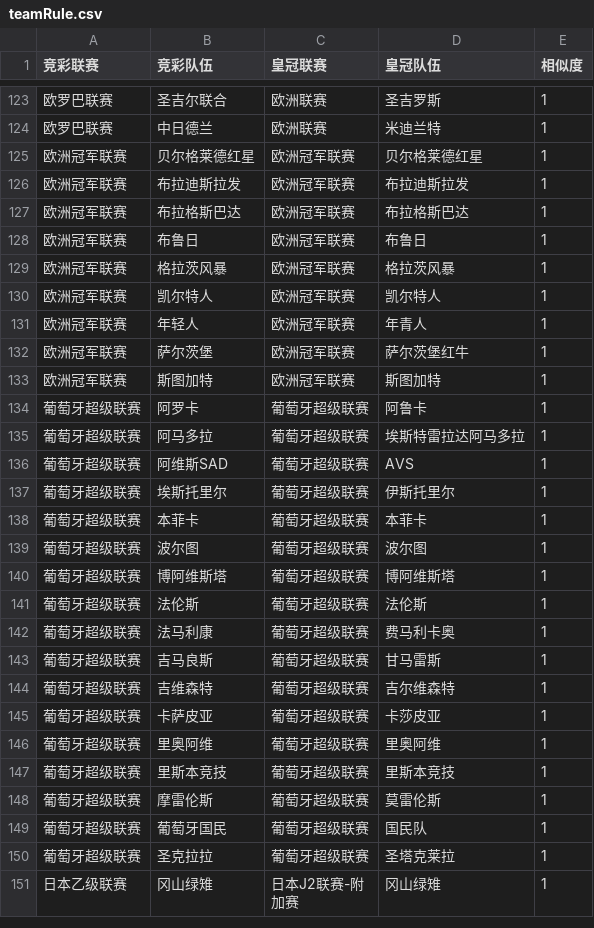
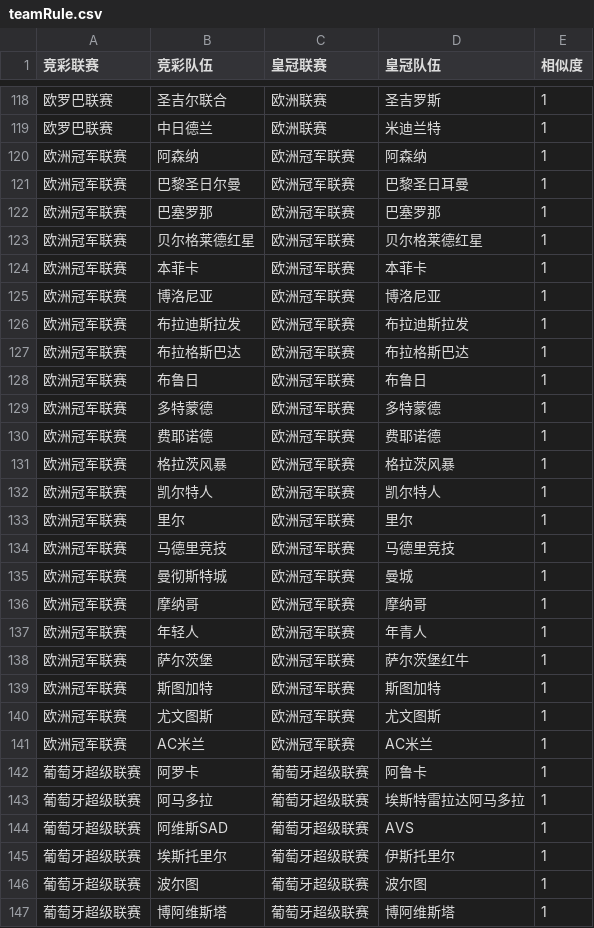
Before and after one commit to zxxzzzzz/oddServer, a CSV file: rule/teamRule.csv, drawn as a sheet; only a part is shown, gaps mark what is left out; the shorter side is filled out with more unchanged rows; the diff covers the shown part only.

```diff
--- a/rule/teamRule.csv
+++ b/rule/teamRule.csv
@@ -124,3 +119,8 @@
 欧罗巴联赛,中日德兰,欧洲联赛,米迪兰特,1
+欧洲冠军联赛,阿森纳,欧洲冠军联赛,阿森纳,1
+欧洲冠军联赛,巴黎圣日尔曼,欧洲冠军联赛,巴黎圣日耳曼,1
+欧洲冠军联赛,巴塞罗那,欧洲冠军联赛,巴塞罗那,1
 欧洲冠军联赛,贝尔格莱德红星,欧洲冠军联赛,贝尔格莱德红星,1
+欧洲冠军联赛,本菲卡,欧洲冠军联赛,本菲卡,1
+欧洲冠军联赛,博洛尼亚,欧洲冠军联赛,博洛尼亚,1
 欧洲冠军联赛,布拉迪斯拉发,欧洲冠军联赛,布拉迪斯拉发,1
@@ -128,4 +128,10 @@
 欧洲冠军联赛,布鲁日,欧洲冠军联赛,布鲁日,1
+欧洲冠军联赛,多特蒙德,欧洲冠军联赛,多特蒙德,1
+欧洲冠军联赛,费耶诺德,欧洲冠军联赛,费耶诺德,1
 欧洲冠军联赛,格拉茨风暴,欧洲冠军联赛,格拉茨风暴,1
 欧洲冠军联赛,凯尔特人,欧洲冠军联赛,凯尔特人,1
+欧洲冠军联赛,里尔,欧洲冠军联赛,里尔,1
+欧洲冠军联赛,马德里竞技,欧洲冠军联赛,马德里竞技,1
+欧洲冠军联赛,曼彻斯特城,欧洲冠军联赛,曼城,1
+欧洲冠军联赛,摩纳哥,欧洲冠军联赛,摩纳哥,1
 欧洲冠军联赛,年轻人,欧洲冠军联赛,年青人,1
@@ -133,2 +139,4 @@
 欧洲冠军联赛,斯图加特,欧洲冠军联赛,斯图加特,1
+欧洲冠军联赛,尤文图斯,欧洲冠军联赛,尤文图斯,1
+欧洲冠军联赛,AC米兰,欧洲冠军联赛,AC米兰,1
 葡萄牙超级联赛,阿罗卡,葡萄牙超级联赛,阿鲁卡,1
@@ -137,3 +145,2 @@
 葡萄牙超级联赛,埃斯托里尔,葡萄牙超级联赛,伊斯托里尔,1
-葡萄牙超级联赛,本菲卡,葡萄牙超级联赛,本菲卡,1
 葡萄牙超级联赛,波尔图,葡萄牙超级联赛,波尔图,1
```
Also changed, not shown: 12 removed rows elsewhere in this file, rule/chuanRule.csv, rule/methodRule.csv, 5 other files.
